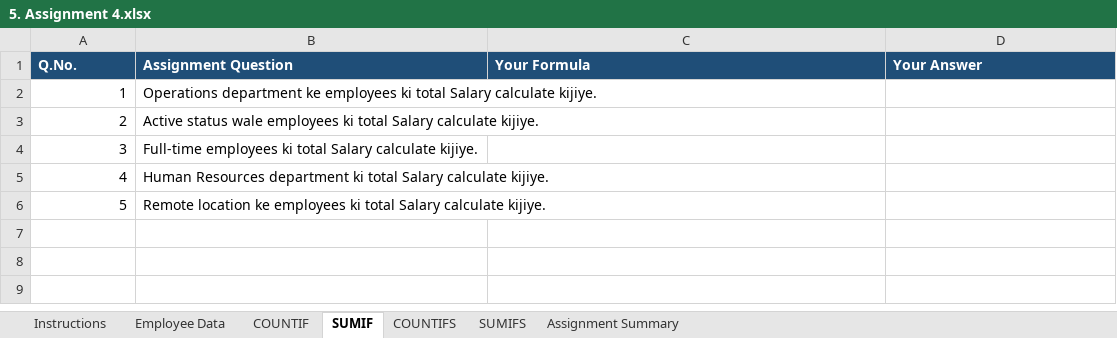
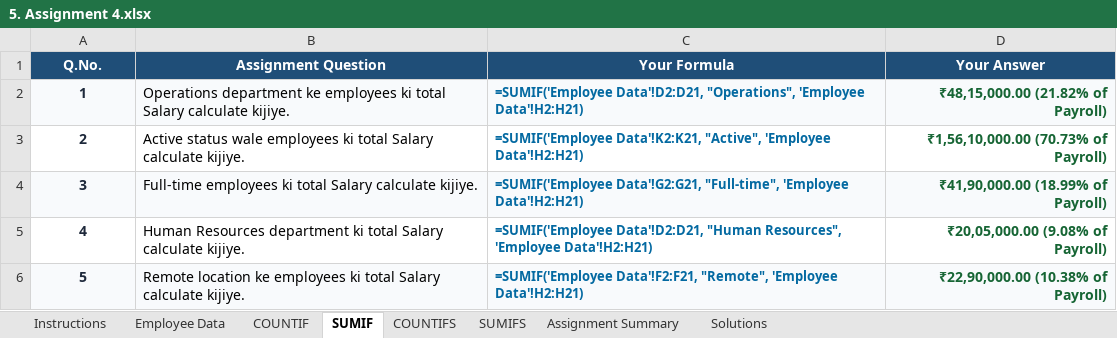
Before and after one commit to sharmagaurav2001k-jpg/Excel_Assignment, an Excel workbook: Conditional Functions/5. Assignment 4.xlsx, sheet SUMIF, drawn as a sheet; values as stored, in another font and other column widths than the file's, no borders; formulas without a stored value are shown as written; the diff names each change by its address in the sheet, - before the commit and + after, or states it on an @@ line.

Commit message:
Solve all 20 questions in Conditional Functions/5. Assignment 4.xlsx across COUNTIF, SUMIF, COUNTIFS, SUMIFS with dedicated Solutions sheet

```diff
--- a/Conditional Functions/5. Assignment 4.xlsx (sheet SUMIF)
+++ b/Conditional Functions/5. Assignment 4.xlsx (sheet SUMIF)
+sheet tab: Solutions
-A1:D1 alignment: left
+A1:D1 alignment: center
@@ A2:A6 bold: off → on, text colour: black → #1E293B, alignment: right → center @@
-A2:D2 fill: none
+A2:D2 fill: #F8FAFC
-C2 (Your Formula): (empty)
+C2 (Your Formula): =SUMIF('Employee Data'!D2:D21, "Operations", 'Employee Data'!H2:H21)
-D2 (Your Answer): (empty)
+D2 (Your Answer): ₹48,15,000.00 (21.82% of Payroll)
-C3 (Your Formula): (empty)
+C3 (Your Formula): =SUMIF('Employee Data'!K2:K21, "Active", 'Employee Data'!H2:H21)
-D3 (Your Answer): (empty)
+D3 (Your Answer): ₹1,56,10,000.00 (70.73% of Payroll)
-A4:D4 fill: none
+A4:D4 fill: #F8FAFC
-C4 (Your Formula): (empty)
+C4 (Your Formula): =SUMIF('Employee Data'!G2:G21, "Full-time", 'Employee Data'!H2:H21)
-D4 (Your Answer): (empty)
+D4 (Your Answer): ₹41,90,000.00 (18.99% of Payroll)
-C5 (Your Formula): (empty)
+C5 (Your Formula): =SUMIF('Employee Data'!D2:D21, "Human Resources", 'Employee Data'!H2:H21)
-D5 (Your Answer): (empty)
+D5 (Your Answer): ₹20,05,000.00 (9.08% of Payroll)
-A6:D6 fill: none
+A6:D6 fill: #F8FAFC
-C6 (Your Formula): (empty)
+C6 (Your Formula): =SUMIF('Employee Data'!F2:F21, "Remote", 'Employee Data'!H2:H21)
-D6 (Your Answer): (empty)
+D6 (Your Answer): ₹22,90,000.00 (10.38% of Payroll)
```
Also changed, not shown: sheet Assignment Summary, sheet COUNTIF, sheet COUNTIFS, sheet SUMIFS, sheet Employee Data.
